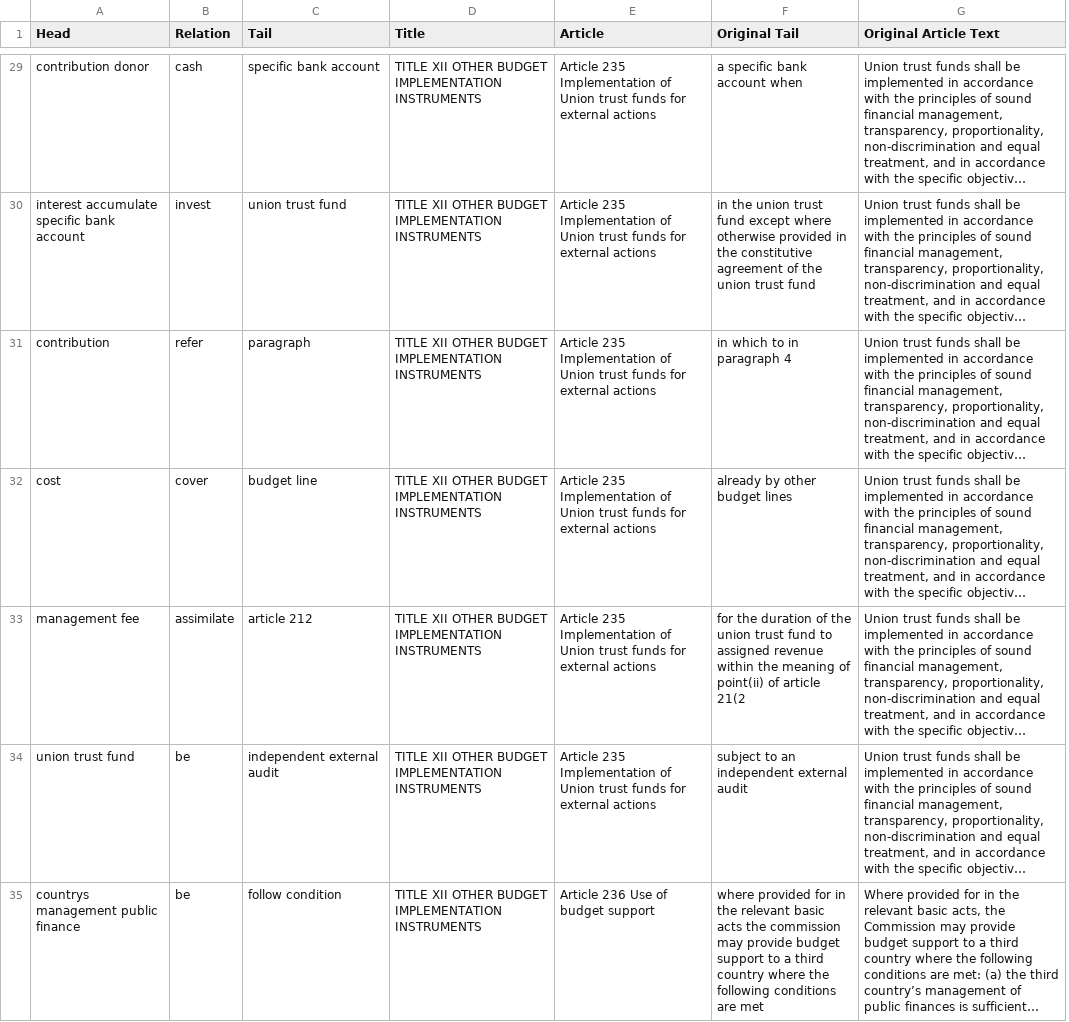
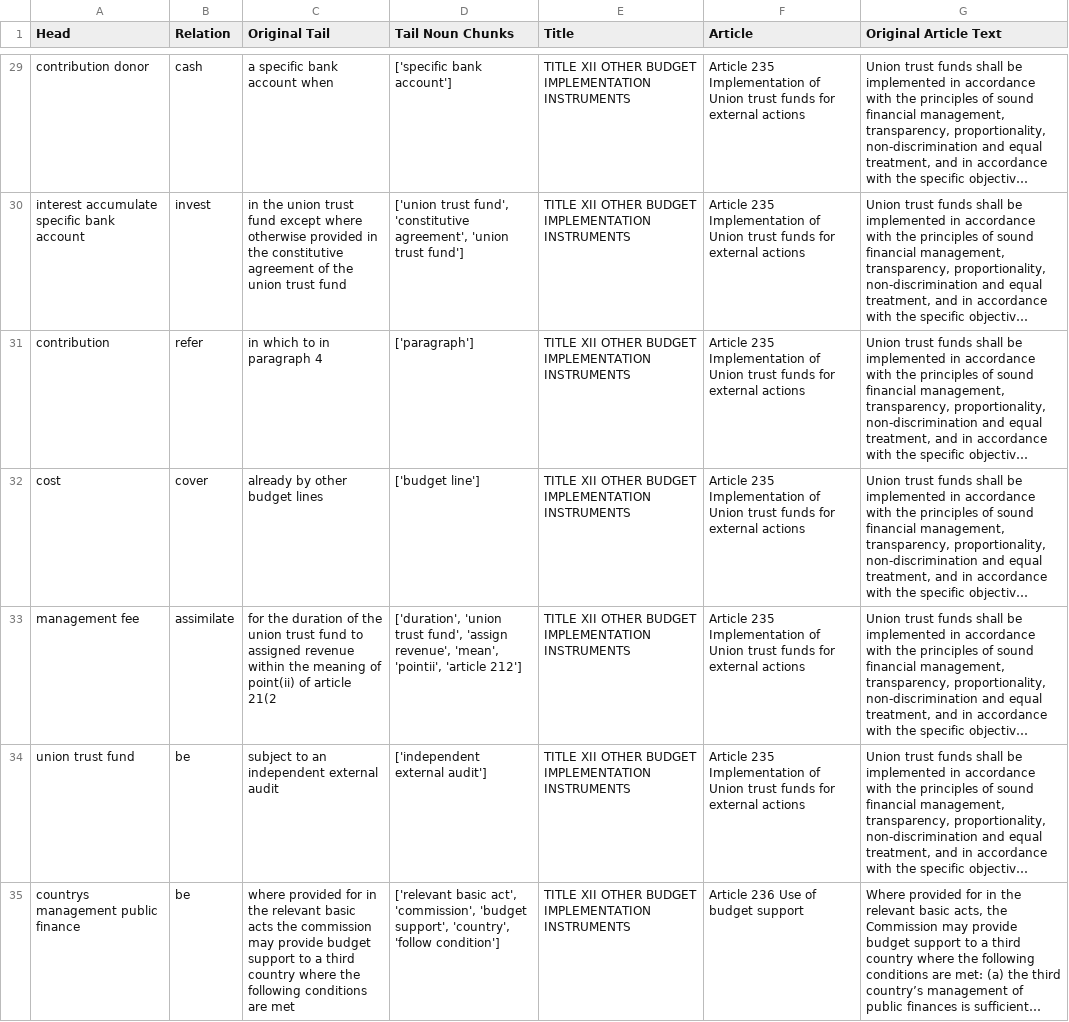
Before and after one commit to Yiannis7918/rule_triplets_whole_original, a CSV file: rule_original_whole_triplets_XII.csv, drawn as a sheet; only a part is shown, gaps mark what is left out; long unchanged cells end in …; removed rows and columns are numbered as before the commit, all else as after; the diff covers the shown part only; the diff names each change by its address in the sheet, - before the commit and + after, or states it on an @@ line.

```diff
--- a/rule_original_whole_triplets_XII.csv
+++ b/rule_original_whole_triplets_XII.csv
+column D (Tail Noun Chunks), rows 29-35: ['specific bank account'] | ['union trust fund', 'constitutive agreement', 'union trust fund'] | ['paragraph'] | ['budget line'] | ['duration', 'union trust fund', 'assign revenue', 'mean', 'pointii', 'article 212'] | ['independent external audit'] | ['relevant basic act', 'commission', 'budget support', 'country', 'follow condition']
-column F (Original Tail), rows 29-35: a specific bank account when | in the union trust fund except where otherwise provided in the constitutive agreement of the union trust fund | in which to in paragraph 4 | already by other budget lines | for the duration of the union trust fund to assigned revenue within the meaning of point(ii) of article 21(2 | subject to an independent external audit | where provided for in the relevant basic acts the commission may provide budget support to a third country where the following conditions are met
-C1: Tail
+C1: Original Tail
-C29 (Original Tail): specific bank account
+C29 (Original Tail): a specific bank account when
-C30 (Original Tail): union trust…
+C30 (Original Tail): in the union trust fund except where otherwise provided in the constitutive agreement of the union trust…
-C31 (Original Tail): paragraph
+C31 (Original Tail): in which to in paragraph 4
-C32 (Original Tail): budget line
+C32 (Original Tail): already by other budget lines
-C33 (Original Tail): article 212
+C33 (Original Tail): for the duration of the union trust fund to assigned revenue within the meaning of point(ii) of article 21(2
-C34 (Original Tail): independent external audit
+C34 (Original Tail): subject to an independent external audit
-C35 (Original Tail): follow condition
+C35 (Original Tail): where provided for in the relevant basic acts the commission may provide budget support to a third country where the following conditions are met
```
Also changed, not shown: 51 edited cells elsewhere in this file, rule_original_whole_triplets_III.csv, rule_original_whole_triplets_VI.csv, 12 other files.
